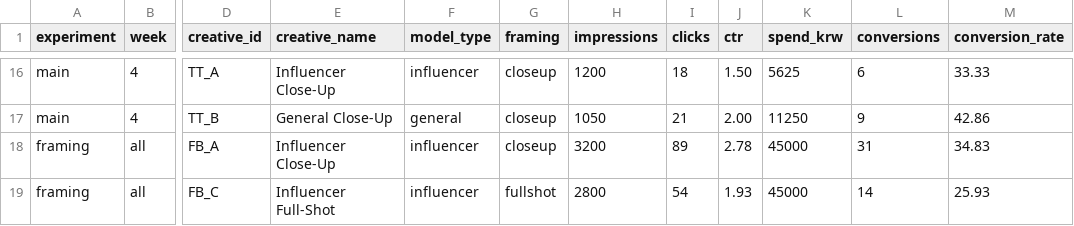
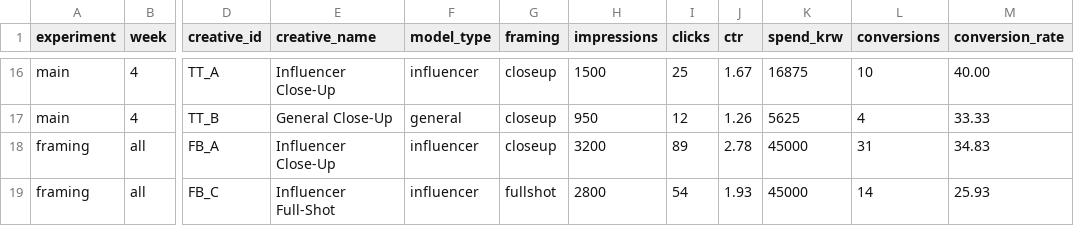
Before and after one commit to jiyunoh02/ad-campaign-analysis, a CSV file: campaign_data.csv, drawn as a sheet; only a part is shown, gaps mark what is left out; the diff covers the shown part only; the diff names each change by its address in the sheet, - before the commit and + after, or states it on an @@ line.

```diff
--- a/campaign_data.csv
+++ b/campaign_data.csv
-H16 (impressions): 1200
+H16 (impressions): 1500
-I16 (clicks): 18
+I16 (clicks): 25
-J16 (ctr): 1.50
+J16 (ctr): 1.67
-K16 (spend_krw): 5625
+K16 (spend_krw): 16875
-L16 (conversions): 6
+L16 (conversions): 10
-M16 (conversion_rate): 33.33
+M16 (conversion_rate): 40.00
-H17 (impressions): 1050
+H17 (impressions): 950
-I17 (clicks): 21
+I17 (clicks): 12
-J17 (ctr): 2.00
+J17 (ctr): 1.26
-K17 (spend_krw): 11250
+K17 (spend_krw): 5625
-L17 (conversions): 9
+L17 (conversions): 4
-M17 (conversion_rate): 42.86
+M17 (conversion_rate): 33.33
```
Also changed, not shown: 30 edited cells elsewhere in this file, 7 other files.
